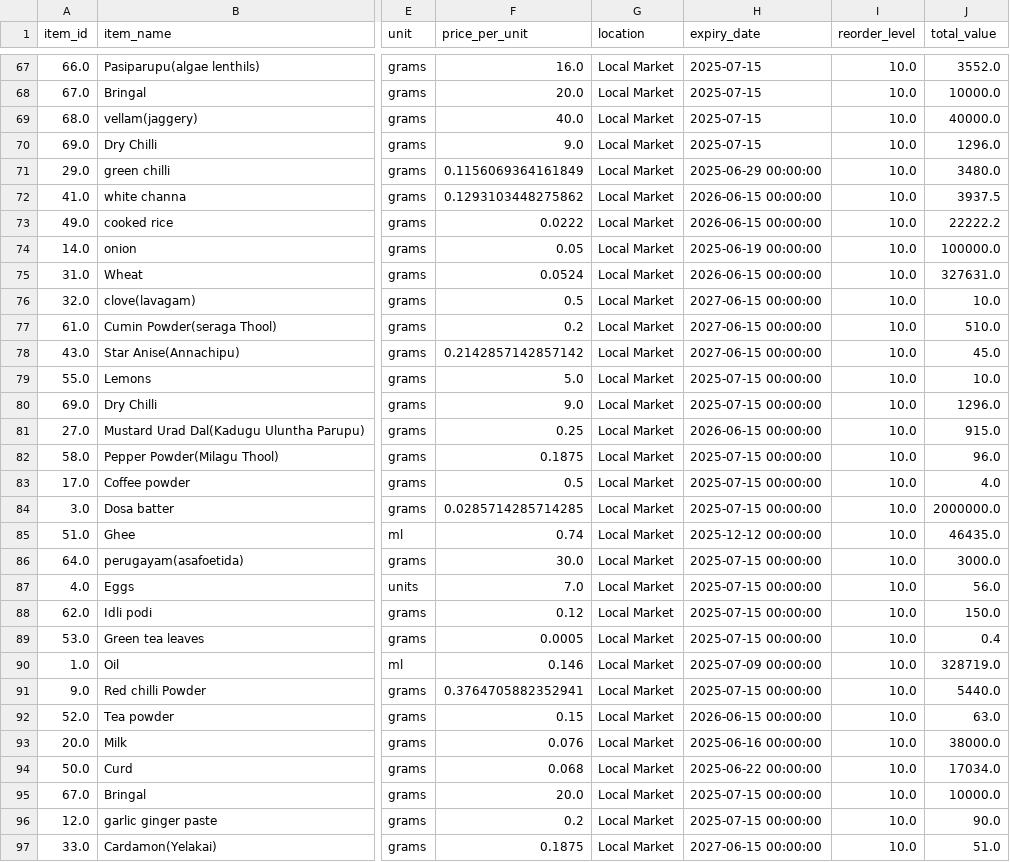
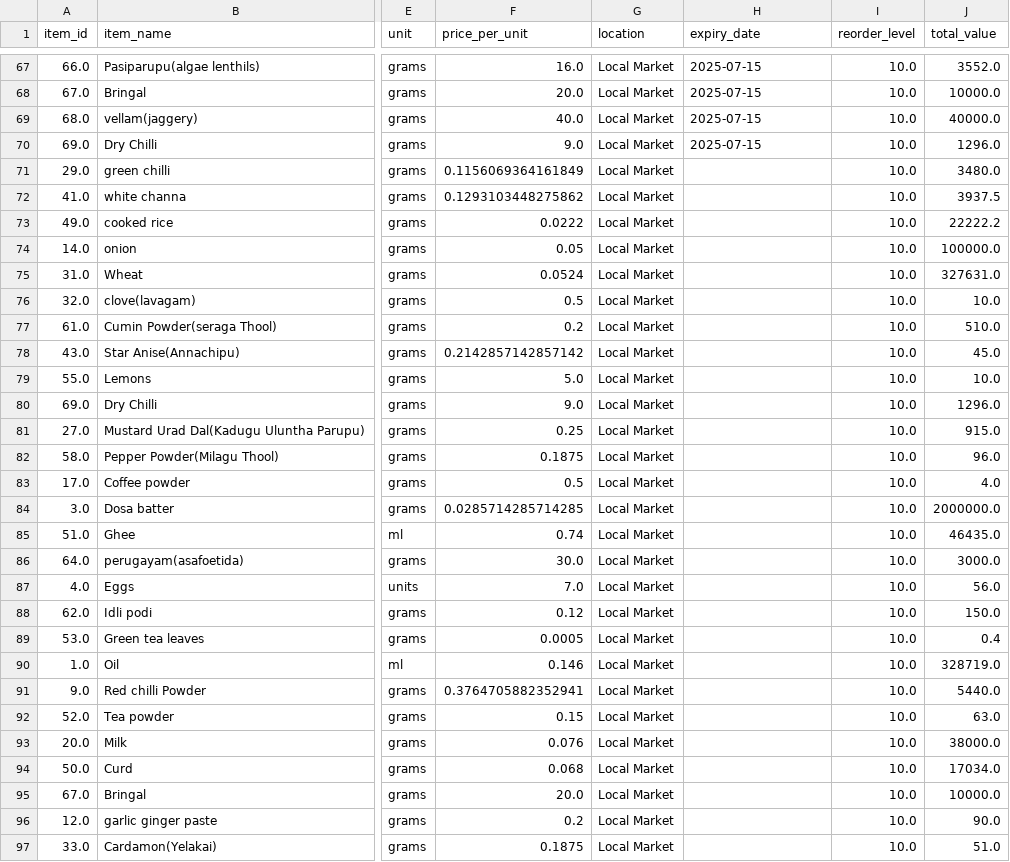
Before and after one commit to CodeCraftsman-Jr/VARSYS-Kitchen-Dashboard, a CSV file: data/inventory.csv, drawn as a sheet; only a part is shown, gaps mark what is left out; the diff covers the shown part only; the diff names each change by its address in the sheet, - before the commit and + after, or states it on an @@ line.

```diff
--- a/data/inventory.csv
+++ b/data/inventory.csv
-H71 (expiry_date): 2025-06-29 00:00:00
+H71 (expiry_date): (empty)
-H72:H73 (expiry_date): 2026-06-15 00:00:00
+H72:H73 (expiry_date): (empty)
-H74 (expiry_date): 2025-06-19 00:00:00
+H74 (expiry_date): (empty)
-H75 (expiry_date): 2026-06-15 00:00:00
+H75 (expiry_date): (empty)
-H76:H78 (expiry_date): 2027-06-15 00:00:00
+H76:H78 (expiry_date): (empty)
-H79:H80 (expiry_date): 2025-07-15 00:00:00
+H79:H80 (expiry_date): (empty)
-H81 (expiry_date): 2026-06-15 00:00:00
+H81 (expiry_date): (empty)
-H82:H84 (expiry_date): 2025-07-15 00:00:00
+H82:H84 (expiry_date): (empty)
-H85 (expiry_date): 2025-12-12 00:00:00
+H85 (expiry_date): (empty)
-H86:H89 (expiry_date): 2025-07-15 00:00:00
+H86:H89 (expiry_date): (empty)
-H90 (expiry_date): 2025-07-09 00:00:00
+H90 (expiry_date): (empty)
-H91 (expiry_date): 2025-07-15 00:00:00
+H91 (expiry_date): (empty)
-H92 (expiry_date): 2026-06-15 00:00:00
+H92 (expiry_date): (empty)
-H93 (expiry_date): 2025-06-16 00:00:00
+H93 (expiry_date): (empty)
-H94 (expiry_date): 2025-06-22 00:00:00
+H94 (expiry_date): (empty)
-H95:H96 (expiry_date): 2025-07-15 00:00:00
+H95:H96 (expiry_date): (empty)
-H97 (expiry_date): 2027-06-15 00:00:00
+H97 (expiry_date): (empty)
```
Also changed, not shown: 42 edited cells elsewhere in this file, data/budget.csv, 28 other files.
